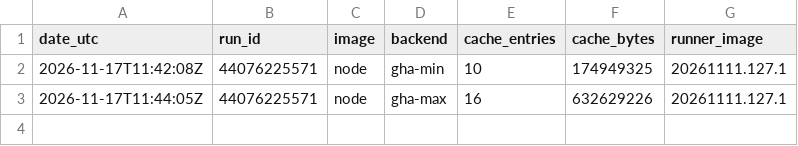
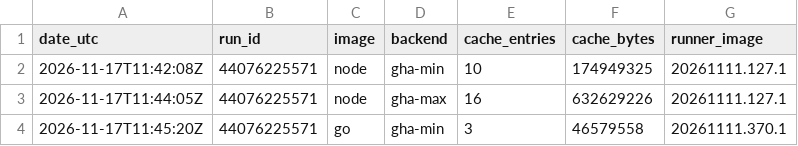
Before and after one commit to runners-io/ci-measurements, a CSV file: studies/D2-docker-cache-backends/results/gha-sizes.csv, drawn as a sheet.

```diff
--- a/studies/D2-docker-cache-backends/results/gha-sizes.csv
+++ b/studies/D2-docker-cache-backends/results/gha-sizes.csv
@@ -3 +3,2 @@ date_utc,run_id,image,backend,cache_entries,cache_bytes,runner_image
 2026-11-17T11:44:05Z,44076225571,node,gha-max,16,632629226,20261111.127.1
+2026-11-17T11:45:20Z,44076225571,go,gha-min,3,46579558,20261111.370.1
```
